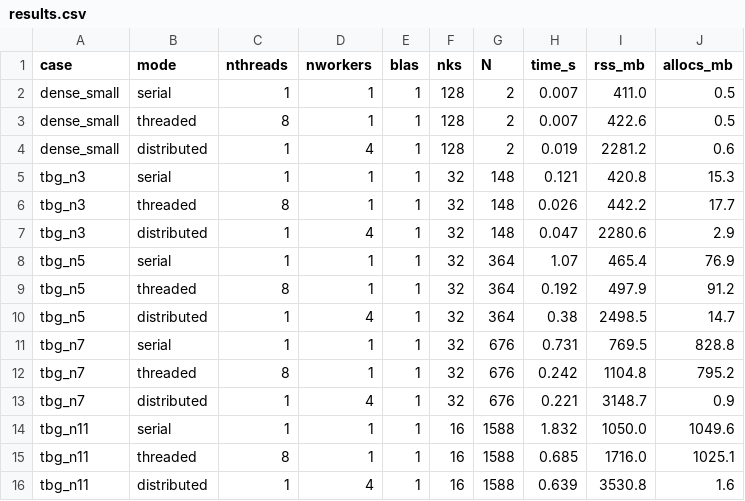
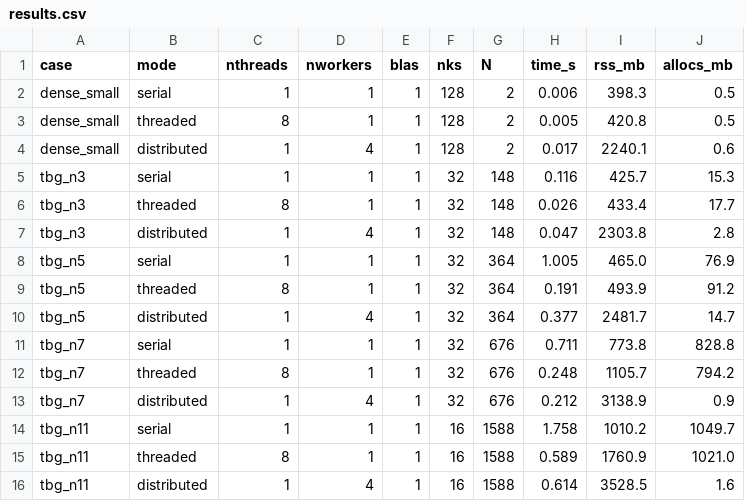
Before and after one commit to skilledwolf/LatticeQM.jl, a CSV file: extra/benchmarks/results.csv, drawn as a sheet.

```diff
--- a/extra/benchmarks/results.csv
+++ b/extra/benchmarks/results.csv
@@ -1,16 +1,16 @@
 case,mode,nthreads,nworkers,blas,nks,N,time_s,rss_mb,allocs_mb
-dense_small,serial,1,1,1,128,2,0.007,411.0,0.5
-dense_small,threaded,8,1,1,128,2,0.007,422.6,0.5
-dense_small,distributed,1,4,1,128,2,0.019,2281.2,0.6
-tbg_n3,serial,1,1,1,32,148,0.121,420.8,15.3
-tbg_n3,threaded,8,1,1,32,148,0.026,442.2,17.7
-tbg_n3,distributed,1,4,1,32,148,0.047,2280.6,2.9
-tbg_n5,serial,1,1,1,32,364,1.07,465.4,76.9
-tbg_n5,threaded,8,1,1,32,364,0.192,497.9,91.2
-tbg_n5,distributed,1,4,1,32,364,0.38,2498.5,14.7
-tbg_n7,serial,1,1,1,32,676,0.731,769.5,828.8
-tbg_n7,threaded,8,1,1,32,676,0.242,1104.8,795.2
-tbg_n7,distributed,1,4,1,32,676,0.221,3148.7,0.9
-tbg_n11,serial,1,1,1,16,1588,1.832,1050.0,1049.6
-tbg_n11,threaded,8,1,1,16,1588,0.685,1716.0,1025.1
-tbg_n11,distributed,1,4,1,16,1588,0.639,3530.8,1.6
+dense_small,serial,1,1,1,128,2,0.006,398.3,0.5
+dense_small,threaded,8,1,1,128,2,0.005,420.8,0.5
+dense_small,distributed,1,4,1,128,2,0.017,2240.1,0.6
+tbg_n3,serial,1,1,1,32,148,0.116,425.7,15.3
+tbg_n3,threaded,8,1,1,32,148,0.026,433.4,17.7
+tbg_n3,distributed,1,4,1,32,148,0.047,2303.8,2.8
+tbg_n5,serial,1,1,1,32,364,1.005,465.0,76.9
+tbg_n5,threaded,8,1,1,32,364,0.191,493.9,91.2
+tbg_n5,distributed,1,4,1,32,364,0.377,2481.7,14.7
+tbg_n7,serial,1,1,1,32,676,0.711,773.8,828.8
+tbg_n7,threaded,8,1,1,32,676,0.248,1105.7,794.2
+tbg_n7,distributed,1,4,1,32,676,0.212,3138.9,0.9
+tbg_n11,serial,1,1,1,16,1588,1.758,1010.2,1049.7
+tbg_n11,threaded,8,1,1,16,1588,0.589,1760.9,1021.0
+tbg_n11,distributed,1,4,1,16,1588,0.614,3528.5,1.6
```
Also changed, not shown: 5 other files.
